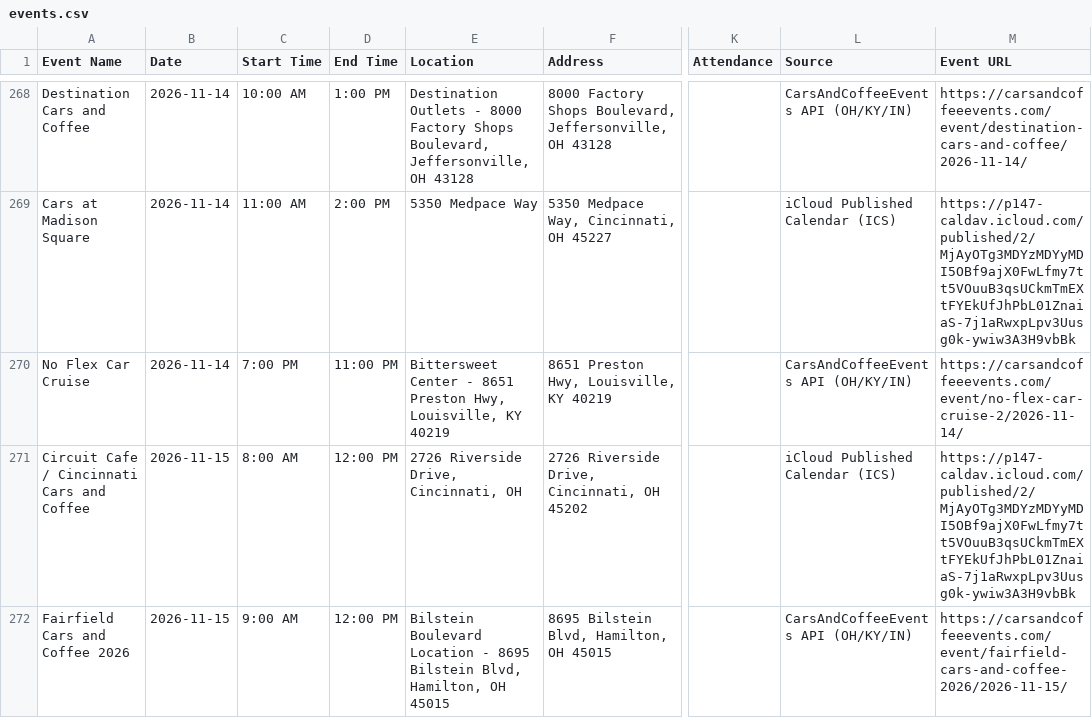
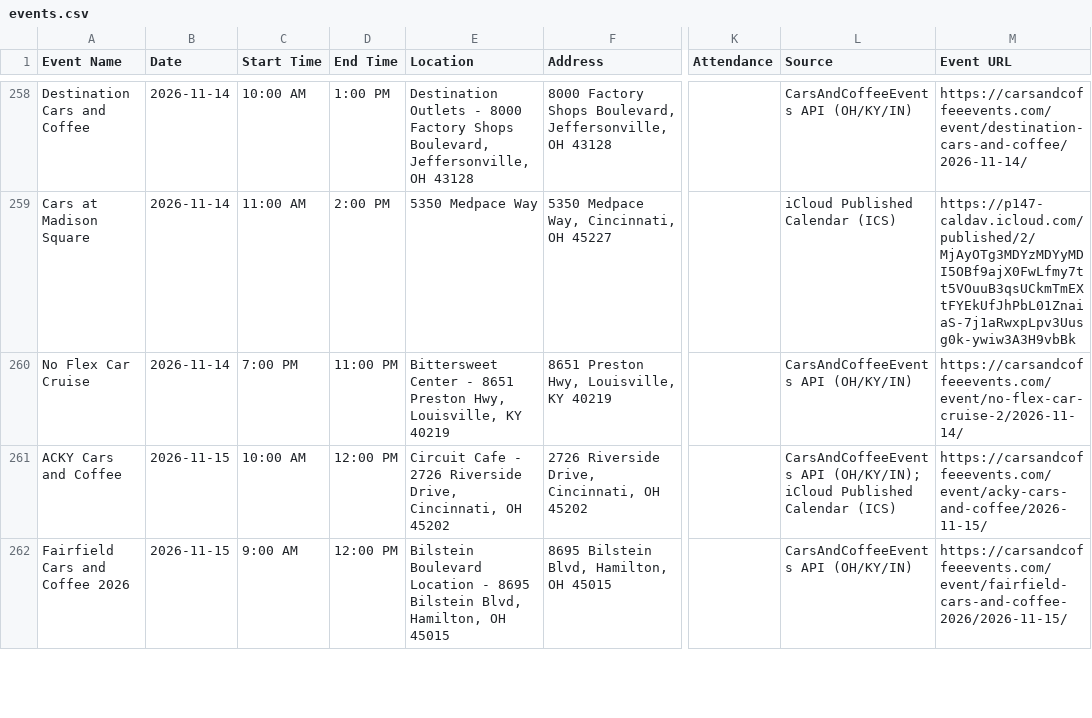
Before and after one commit to themessings/cincy-car-events, a CSV file: data/events.csv, drawn as a sheet; only a part is shown, gaps mark what is left out; addresses are those after the commit; the diff covers the shown part only; the diff names each change by its address in the sheet, - before the commit and + after, or states it on an @@ line.

Commit message:
Update Cincinnati-area car events

```diff
--- a/data/events.csv
+++ b/data/events.csv
-A261 (Event Name): Circuit Cafe / Cincinnati Cars and Coffee
+A261 (Event Name): ACKY Cars and Coffee
-C261 (Start Time): 8:00 AM
+C261 (Start Time): 10:00 AM
-E261 (Location): 2726 Riverside Drive, Cincinnati, OH
+E261 (Location): Circuit Cafe - 2726 Riverside Drive, Cincinnati, OH 45202
-L261 (Source): iCloud Published…
+L261 (Source): CarsAndCoffeeEvents API (OH/KY/IN); iCloud Published…
-M261 (Event URL): https://p147-caldav.icloud.com/published/2/MjAyOTg3MDYzMDYyMDI5OBf9ajX0FwLfmy7tt5VOuuB3qsUCkmTmEXtFYEkUfJhPbL01ZnaiaS-7j1aRwxpLpv3Uusg0k-ywiw3A3H9vbBk
+M261 (Event URL): https://carsandcoffeeevents.com/event/acky-cars-and-coffee/2026-11-15/
```
Also changed, not shown: 13 removed rows and 48 edited cells elsewhere in this file, 3 other files.
